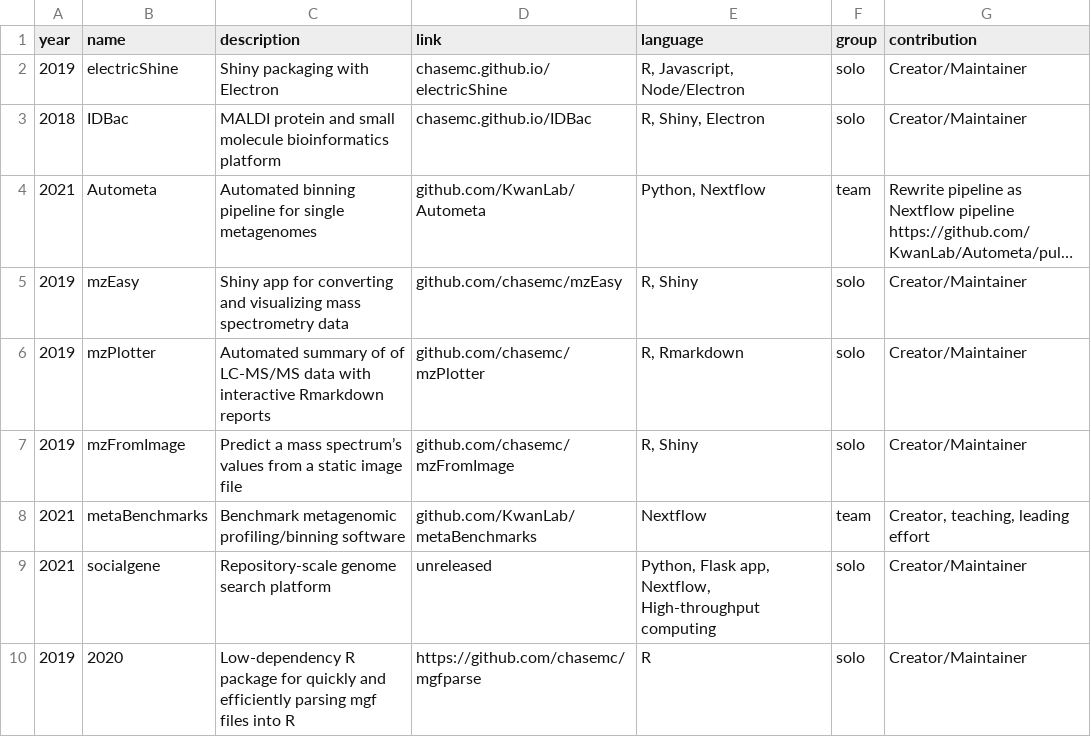
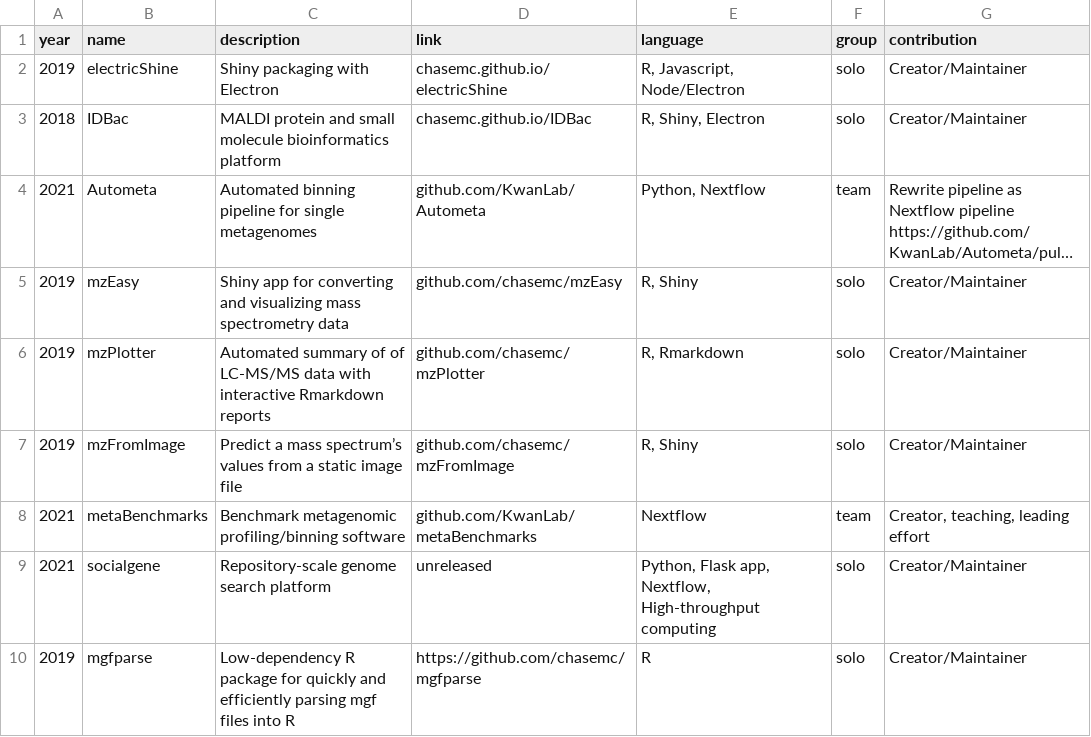
Before and after one commit to chasemc/resume, a CSV file: data/software.csv, drawn as a sheet; long unchanged cells end in ….

```diff
--- a/data/software.csv
+++ b/data/software.csv
@@ -9,2 +9,2 @@ year	name	description	link	language	group	contribution
 2021	socialgene	Repository-scale genome search platform 	unreleased	Python, Flask app, Nextflow, High-throughput computing 	solo	Creator/Maintainer
-2019	2020	Low-dependency R package for quickly and efficiently parsing mgf files into R	https://github.com/chasemc/mgfparse	R	solo	Creator/Maintainer
+2019	mgfparse	Low-dependency R package for quickly and efficiently parsing mgf files into R	https://github.com/chasemc/mgfparse	R	solo	Creator/Maintainer
```
Also changed, not shown: data/job-titles.csv, 9 other files.
